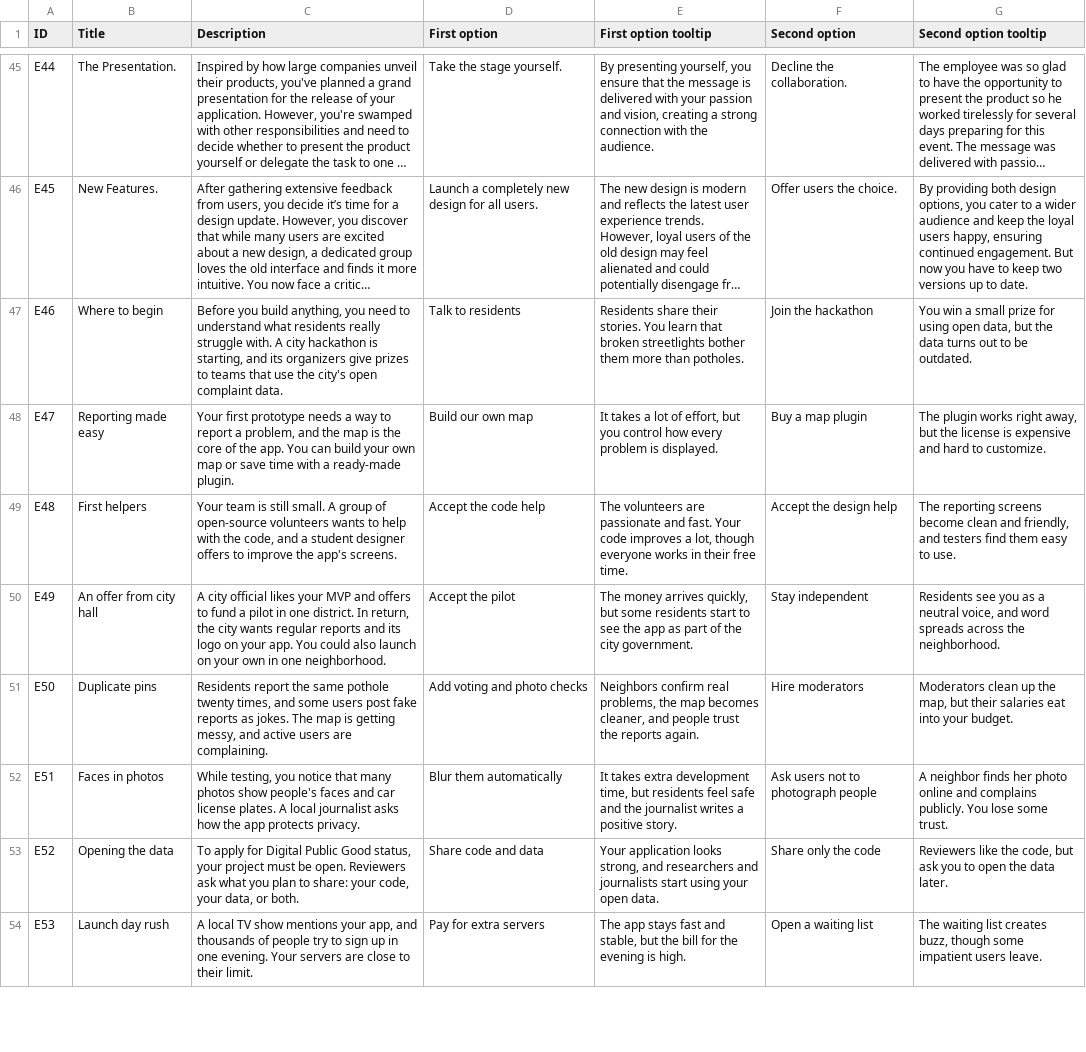
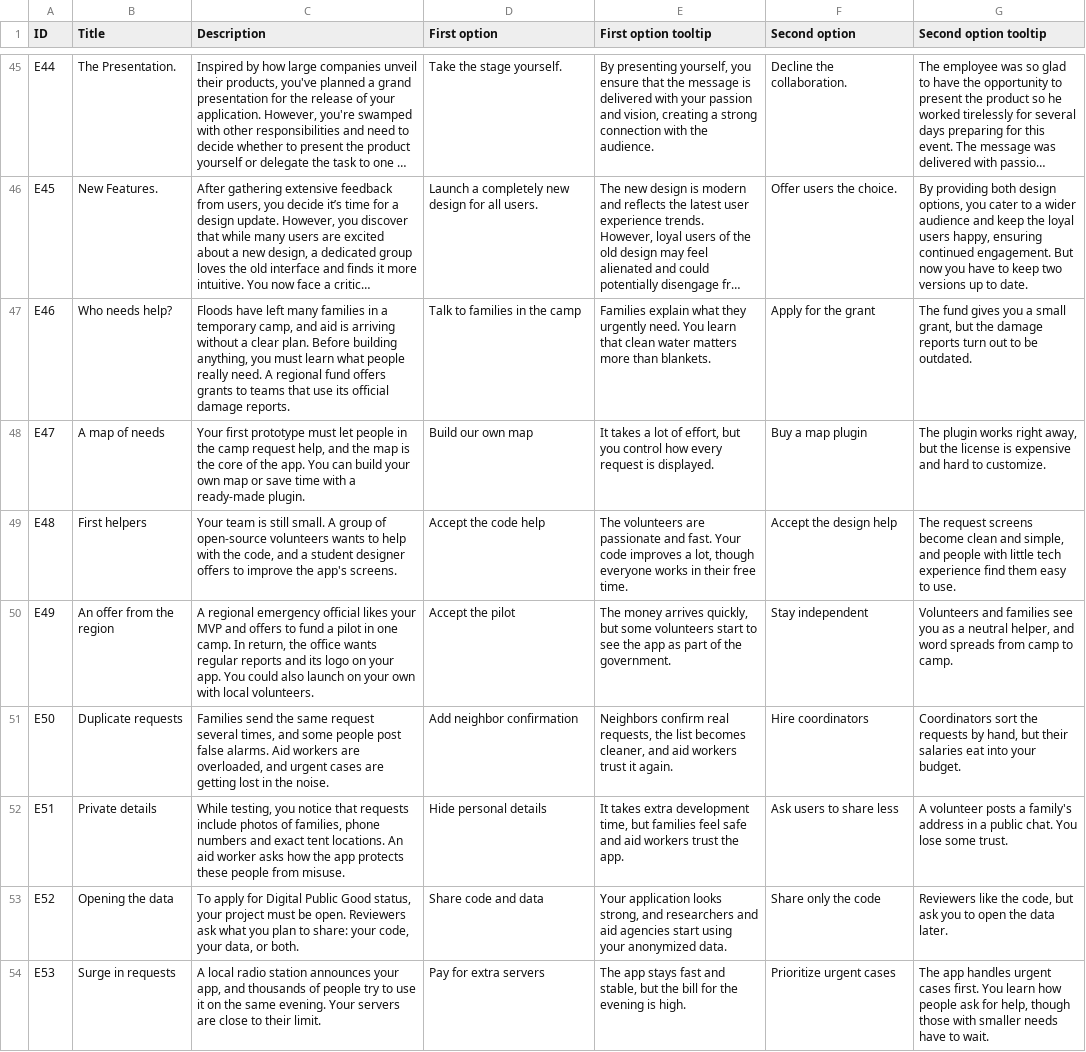
Before and after one commit to tleukulova/dpgsim, a CSV file: dpg_sim_export/Data/en/Events.csv, drawn as a sheet; only a part is shown, gaps mark what is left out; long unchanged cells end in …; the diff covers the shown part only; the diff names each change by its address in the sheet, - before the commit and + after, or states it on an @@ line.

Commit message:
Update Events.csv

```diff
--- a/dpg_sim_export/Data/en/Events.csv
+++ b/dpg_sim_export/Data/en/Events.csv
-B47 (Title): Where to begin
+B47 (Title): Who needs help?
-C47 (Description): Before you build anything, you need to understand what residents really struggle with. A city hackathon is starting, and its organizers give prizes to teams that use the city's open complaint data.
+C47 (Description): Floods have left many families in a temporary camp, and aid is arriving without a clear plan. Before building anything, you must learn what people really need. A regional fund offers grants to teams that use its official damage reports.
-D47 (First option): Talk to residents
+D47 (First option): Talk to families in the camp
-E47 (First option tooltip): Residents share their stories. You learn that broken streetlights bother them more than potholes.
+E47 (First option tooltip): Families explain what they urgently need. You learn that clean water matters more than blankets.
-F47 (Second option): Join the hackathon
+F47 (Second option): Apply for the grant
-G47 (Second option tooltip): You win a small prize for using open data, but the data turns out to…
+G47 (Second option tooltip): The fund gives you a small grant, but the damage reports turn out to…
-B48 (Title): Reporting made easy
+B48 (Title): A map of needs
-C48 (Description): …first prototype needs a way to report a problem, and the…
+C48 (Description): …first prototype must let people in the camp request help, and the…
-E48 (First option tooltip): …how every problem is displayed.
+E48 (First option tooltip): …how every request is displayed.
-G49 (Second option tooltip): The reporting screens become clean and friendly, and testers find them…
+G49 (Second option tooltip): The request screens become clean and simple, and people with little tech experience find them…
-B50 (Title): An offer from city hall
+B50 (Title): An offer from the region
-C50 (Description): A city official likes your MVP and offers to fund a pilot in one district. In return, the city wants regular reports and its logo on your app. You could also launch on your own in one neighborhood.
+C50 (Description): A regional emergency official likes your MVP and offers to fund a pilot in one camp. In return, the office wants regular reports and its logo on your app. You could also launch on your own with local volunteers.
-E50 (First option tooltip): …but some residents start to see the app as part of the city government.
+E50 (First option tooltip): …but some volunteers start to see the app as part of the government.
-G50 (Second option tooltip): Residents see you as a neutral voice, and word spreads across the neighborhood.
+G50 (Second option tooltip): Volunteers and families see you as a neutral helper, and word spreads from camp to camp.
-B51 (Title): Duplicate pins
+B51 (Title): Duplicate requests
-C51 (Description): Residents report the same pothole twenty times, and some users post fake reports as jokes. The map is getting messy, and active users are complaining.
+C51 (Description): Families send the same request several times, and some people post false alarms. Aid workers are overloaded, and urgent cases are getting lost in the noise.
-D51 (First option): Add voting and photo checks
+D51 (First option): Add neighbor confirmation
-E51 (First option tooltip): …confirm real problems, the map becomes cleaner, and people trust the reports again.
+E51 (First option tooltip): …confirm real requests, the list becomes cleaner, and aid workers trust it again.
-F51 (Second option): Hire moderators
+F51 (Second option): Hire coordinators
-G51 (Second option tooltip): Moderators clean up the map, but their…
+G51 (Second option tooltip): Coordinators sort the requests by hand, but their…
-B52 (Title): Faces in photos
+B52 (Title): Private details
-C52 (Description): …notice that many photos show people's faces and car license plates. A local journalist asks how the app protects privacy.
+C52 (Description): …notice that requests include photos of families, phone numbers and exact tent locations. An aid worker asks how the app protects these people from misuse.
-D52 (First option): Blur them automatically
+D52 (First option): Hide personal details
-E52 (First option tooltip): …time, but residents feel safe and the journalist writes a positive story.
+E52 (First option tooltip): …time, but families feel safe and aid workers trust the app.
-F52 (Second option): Ask users not to photograph people
+F52 (Second option): Ask users to share less
-G52 (Second option tooltip): A neighbor finds her photo online and complains publicly. You lose…
+G52 (Second option tooltip): A volunteer posts a family's address in a public chat. You lose…
-E53 (First option tooltip): …researchers and journalists start using your open data.
+E53 (First option tooltip): …researchers and aid agencies start using your anonymized data.
-B54 (Title): Launch day rush
+B54 (Title): Surge in requests
-C54 (Description): A local TV show mentions your app, and thousands of people try to sign up in one evening. Your…
+C54 (Description): A local radio station announces your app, and thousands of people try to use it on the same evening. Your…
-F54 (Second option): Open a waiting list
+F54 (Second option): Prioritize urgent cases
-G54 (Second option tooltip): The waiting list creates buzz, though some impatient users leave.
+G54 (Second option tooltip): The app handles urgent cases first. You learn how people ask for help, though those with smaller needs have to wait.
```
Also changed, not shown: 4 edited cells elsewhere in this file.
